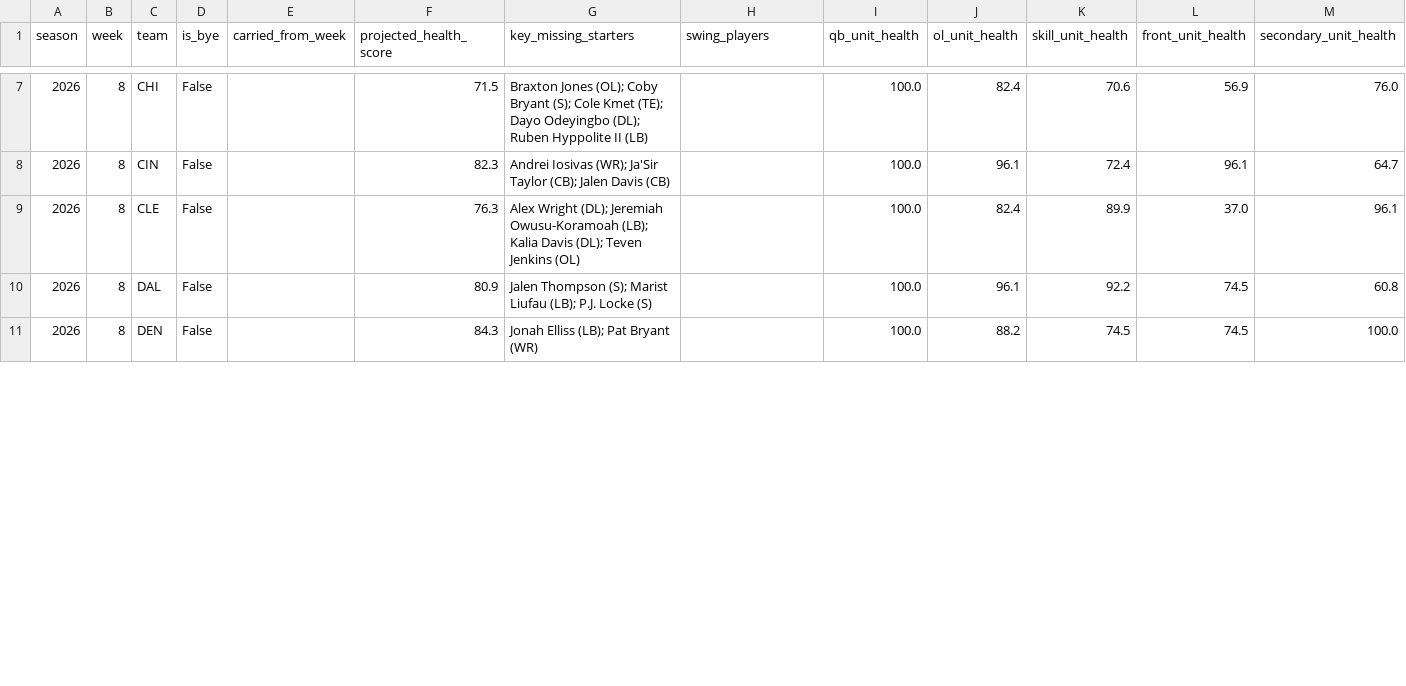
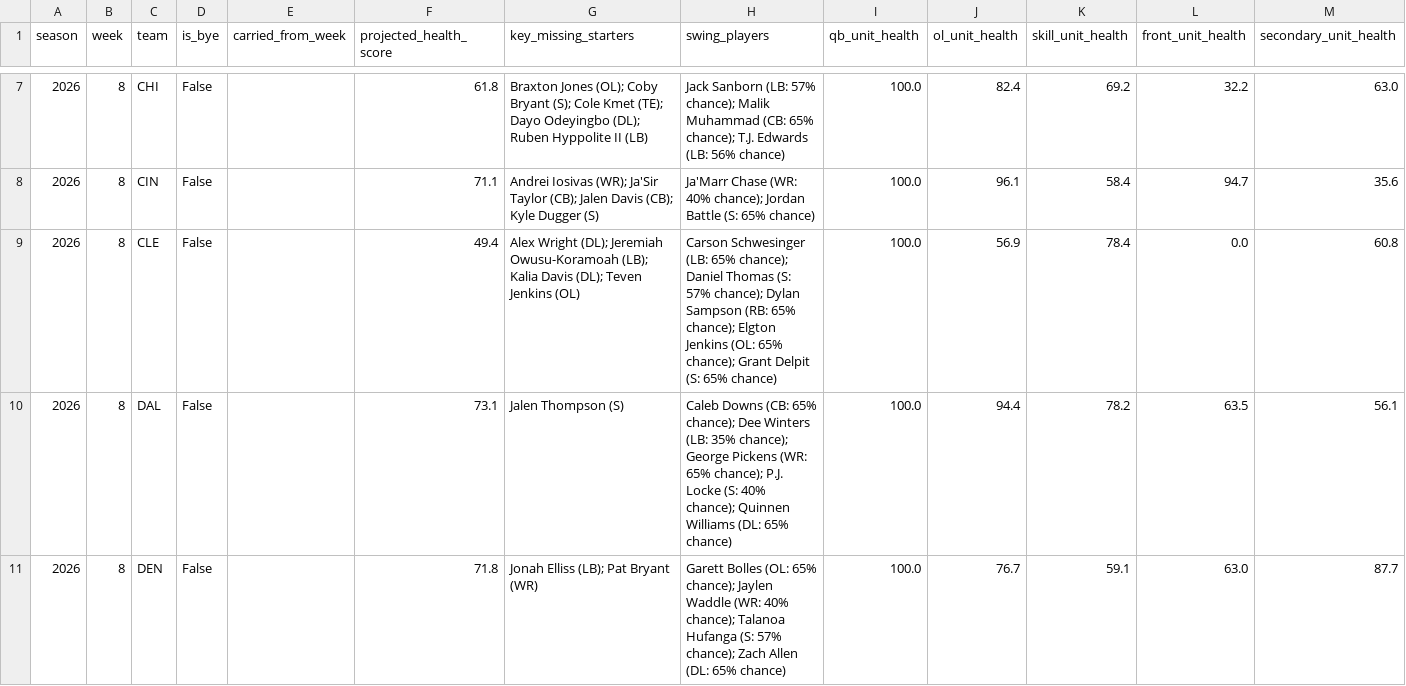
Before and after one commit to amarkules1/nfl-injury-analysis, a CSV file: data/upcoming_team_health_projections_2026.csv, drawn as a sheet; only a part is shown, gaps mark what is left out; the diff covers the shown part only.

```diff
--- a/data/upcoming_team_health_projections_2026.csv
+++ b/data/upcoming_team_health_projections_2026.csv
@@ -7,5 +7,5 @@ season,week,team,is_bye,carried_from_week,projected_health_score,key_missing_sta
-2026,8,CHI,False,,71.5,Braxton Jones (OL); Coby Bryant (S); Cole Kmet (TE); Dayo Odeyingbo (DL); Ruben Hyppolite II (LB),,100.0,82.4,70.6,56.9,76.0
-2026,8,CIN,False,,82.3,Andrei Iosivas (WR); Ja'Sir Taylor (CB); Jalen Davis (CB),,100.0,96.1,72.4,96.1,64.7
-2026,8,CLE,False,,76.3,Alex Wright (DL); Jeremiah Owusu-Koramoah (LB); Kalia Davis (DL); Teven Jenkins (OL),,100.0,82.4,89.9,37.0,96.1
-2026,8,DAL,False,,80.9,Jalen Thompson (S); Marist Liufau (LB); P.J. Locke (S),,100.0,96.1,92.2,74.5,60.8
-2026,8,DEN,False,,84.3,Jonah Elliss (LB); Pat Bryant (WR),,100.0,88.2,74.5,74.5,100.0
+2026,8,CHI,False,,61.8,Braxton Jones (OL); Coby Bryant (S); Cole Kmet (TE); Dayo Odeyingbo (DL); Ruben Hyppolite II (LB),Jack Sanborn (LB: 57% chance); Malik Muhammad (CB: 65% chance); T.J. Edwards (LB: 56% chance),100.0,82.4,69.2,32.2,63.0
+2026,8,CIN,False,,71.1,Andrei Iosivas (WR); Ja'Sir Taylor (CB); Jalen Davis (CB); Kyle Dugger (S),Ja'Marr Chase (WR: 40% chance); Jordan Battle (S: 65% chance),100.0,96.1,58.4,94.7,35.6
+2026,8,CLE,False,,49.4,Alex Wright (DL); Jeremiah Owusu-Koramoah (LB); Kalia Davis (DL); Teven Jenkins (OL),Carson Schwesinger (LB: 65% chance); Daniel Thomas (S: 57% chance); Dylan Sampson (RB: 65% chance); Elgton Jenkins (OL: 65% chance); Grant Delpit (S: 65% chance),100.0,56.9,78.4,0.0,60.8
+2026,8,DAL,False,,73.1,Jalen Thompson (S),Caleb Downs (CB: 65% chance); Dee Winters (LB: 35% chance); George Pickens (WR: 65% chance); P.J. Locke (S: 40% chance); Quinnen Williams (DL: 65% chance),100.0,94.4,78.2,63.5,56.1
+2026,8,DEN,False,,71.8,Jonah Elliss (LB); Pat Bryant (WR),Garett Bolles (OL: 65% chance); Jaylen Waddle (WR: 40% chance); Talanoa Hufanga (S: 57% chance); Zach Allen (DL: 65% chance),100.0,76.7,59.1,63.0,87.7
```
Also changed, not shown: 120 edited cells elsewhere in this file, data/team_game_healthiness_scores_2026.csv, data/upcoming_matchup_projections_2026.csv, 13 other files.
